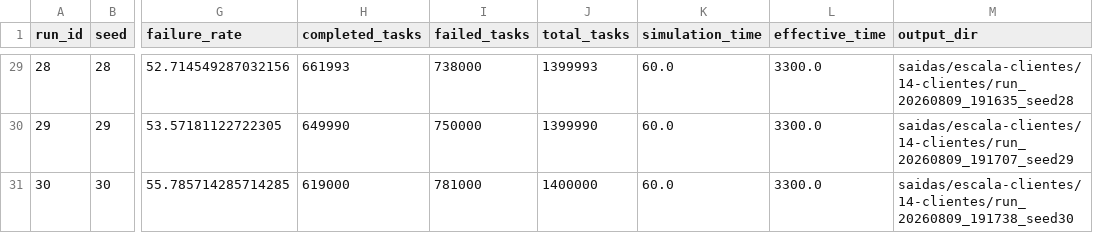
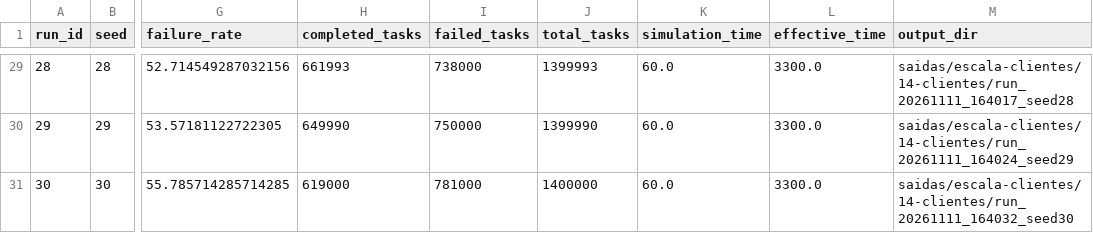
Before and after one commit to DerickWiller/GPUEdgeCloudSim, a CSV file: experimentos/escala-clientes/14-clientes/resultados/metrics_runs.csv, drawn as a sheet; only a part is shown, gaps mark what is left out; the diff covers the shown part only; the diff names each change by its address in the sheet, - before the commit and + after, or states it on an @@ line.

```diff
--- a/experimentos/escala-clientes/14-clientes/resultados/metrics_runs.csv
+++ b/experimentos/escala-clientes/14-clientes/resultados/metrics_runs.csv
-M29 (output_dir): saidas/escala-clientes/14-clientes/run_20260809_191635_seed28
+M29 (output_dir): saidas/escala-clientes/14-clientes/run_20261111_164017_seed28
-M30 (output_dir): saidas/escala-clientes/14-clientes/run_20260809_191707_seed29
+M30 (output_dir): saidas/escala-clientes/14-clientes/run_20261111_164024_seed29
-M31 (output_dir): saidas/escala-clientes/14-clientes/run_20260809_191738_seed30
+M31 (output_dir): saidas/escala-clientes/14-clientes/run_20261111_164032_seed30
```
Also changed, not shown: 27 edited cells elsewhere in this file, experimentos/escala-clientes/14-clientes/resultados/run_manifest.csv, 1 other file.
